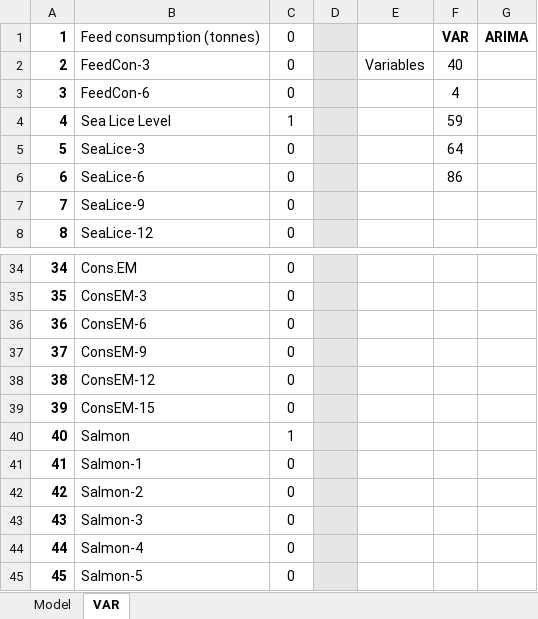
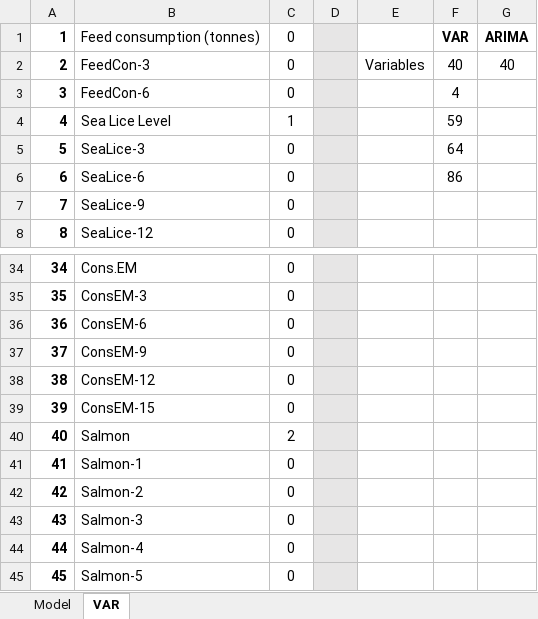
Before and after one commit to sigvekb/dynamic-factor, an Excel workbook: Benchmarks.xlsx, sheet VAR, drawn as a sheet; only a part is shown, gaps mark what is left out; values as stored, in another font and other column widths than the file's, no borders; conditional formats not drawn; the diff names each change by its address in the sheet, - before the commit and + after, or states it on an @@ line.

Commit message:
ARIMA benchmark added

```diff
--- a/Benchmarks.xlsx (sheet VAR)
+++ b/Benchmarks.xlsx (sheet VAR)
-G2: (empty)
+G2: 40
-C40: 1
+C40: 2
```
Also changed, not shown: 8 other files.
